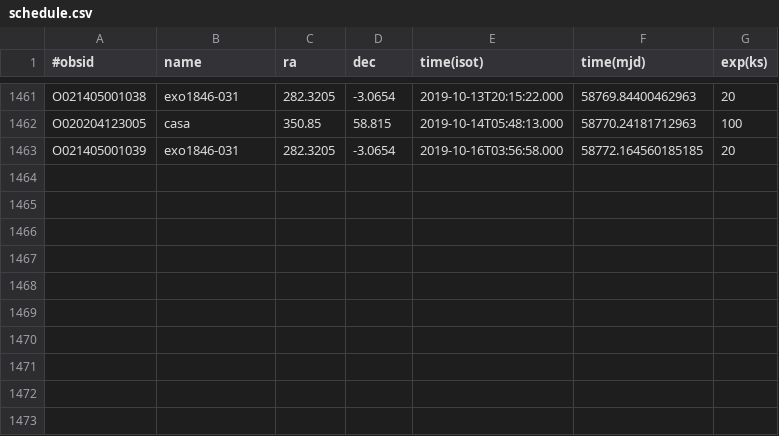
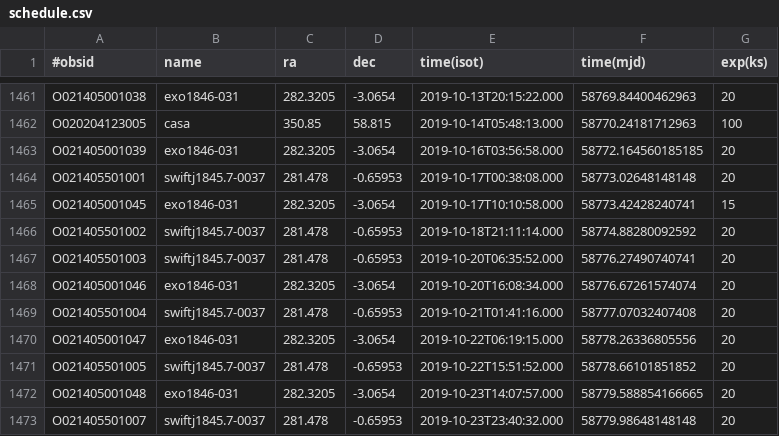
Before and after one commit to drzchang/hxmt, a CSV file: schedule.csv, drawn as a sheet; only a part is shown, gaps mark what is left out; the diff names each change by its address in the sheet, - before the commit and + after, or states it on an @@ line.

```diff
--- a/schedule.csv
+++ b/schedule.csv
+row 1464: O021405501001 | swiftj1845.7-0037 | 281.478 | -0.65953 | 2019-10-17T00:38:08.000 | 58773.02648148148 | 20
+row 1465: O021405001045 | exo1846-031 | 282.3205 | -3.0654 | 2019-10-17T10:10:58.000 | 58773.42428240741 | 15
+row 1466: O021405501002 | swiftj1845.7-0037 | 281.478 | -0.65953 | 2019-10-18T21:11:14.000 | 58774.88280092592 | 20
+row 1467: O021405501003 | swiftj1845.7-0037 | 281.478 | -0.65953 | 2019-10-20T06:35:52.000 | 58776.27490740741 | 20
+row 1468: O021405001046 | exo1846-031 | 282.3205 | -3.0654 | 2019-10-20T16:08:34.000 | 58776.67261574074 | 20
+row 1469: O021405501004 | swiftj1845.7-0037 | 281.478 | -0.65953 | 2019-10-21T01:41:16.000 | 58777.07032407408 | 20
+row 1470: O021405001047 | exo1846-031 | 282.3205 | -3.0654 | 2019-10-22T06:19:15.000 | 58778.26336805556 | 20
+row 1471: O021405501005 | swiftj1845.7-0037 | 281.478 | -0.65953 | 2019-10-22T15:51:52.000 | 58778.66101851852 | 20
+row 1472: O021405001048 | exo1846-031 | 282.3205 | -3.0654 | 2019-10-23T14:07:57.000 | 58779.588854166665 | 20
+row 1473: O021405501007 | swiftj1845.7-0037 | 281.478 | -0.65953 | 2019-10-23T23:40:32.000 | 58779.98648148148 | 20
```
Also changed, not shown: 2 other files.
